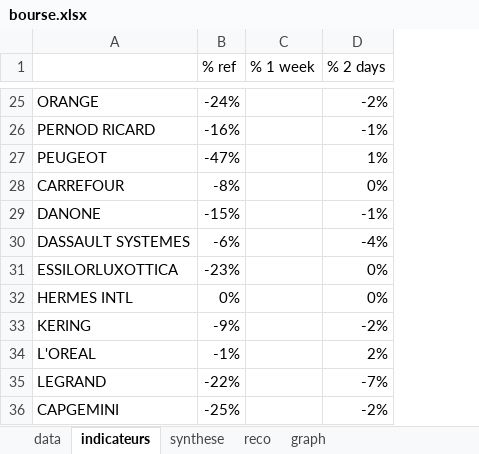
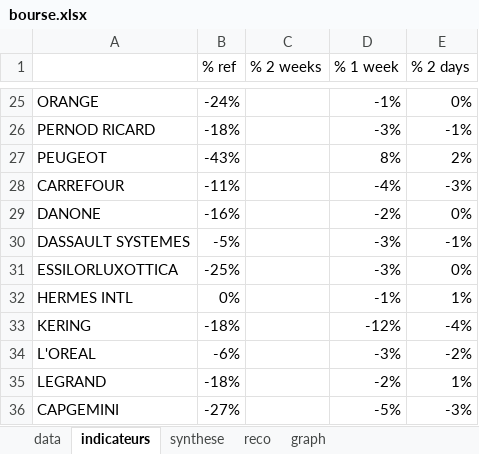
Before and after one commit to didierr2/bourse, an Excel workbook: src/main/resources/bourse.xlsx, sheet indicateurs, drawn as a sheet; only a part is shown, gaps mark what is left out; values as stored, in another font and other column widths than the file's, no borders; addresses are those after the commit; the diff covers the shown part only; the diff names each change by its address in the sheet, - before the commit and + after, or states it on an @@ line.

Commit message:
Ajout indicateurs globaux et feuille de synthese

```diff
--- a/src/main/resources/bourse.xlsx (sheet indicateurs)
+++ b/src/main/resources/bourse.xlsx (sheet indicateurs)
+column C (% 2 weeks), empty
-D25 (% 1 week): (empty)
+D25 (% 1 week): -1%
-E25 (% 2 days): -2%
+E25 (% 2 days): 0%
-B26 (% ref): -16%
+B26 (% ref): -18%
-D26 (% 1 week): (empty)
+D26 (% 1 week): -3%
-B27 (% ref): -47%
+B27 (% ref): -43%
-D27 (% 1 week): (empty)
+D27 (% 1 week): 8%
-E27 (% 2 days): 1%
+E27 (% 2 days): 2%
-B28 (% ref): -8%
+B28 (% ref): -11%
-D28 (% 1 week): (empty)
+D28 (% 1 week): -4%
-E28 (% 2 days): 0%
+E28 (% 2 days): -3%
-B29 (% ref): -15%
+B29 (% ref): -16%
-D29 (% 1 week): (empty)
+D29 (% 1 week): -2%
-E29 (% 2 days): -1%
+E29 (% 2 days): 0%
-B30 (% ref): -6%
+B30 (% ref): -5%
-D30:D31 (% 1 week): (empty)
+D30:D31 (% 1 week): -3%
-E30 (% 2 days): -4%
+E30 (% 2 days): -1%
-B31 (% ref): -23%
+B31 (% ref): -25%
-D32 (% 1 week): (empty)
+D32 (% 1 week): -1%
-E32 (% 2 days): 0%
+E32 (% 2 days): 1%
-B33 (% ref): -9%
+B33 (% ref): -18%
-D33 (% 1 week): (empty)
+D33 (% 1 week): -12%
-E33 (% 2 days): -2%
+E33 (% 2 days): -4%
-B34 (% ref): -1%
+B34 (% ref): -6%
-D34 (% 1 week): (empty)
+D34 (% 1 week): -3%
-E34 (% 2 days): 2%
+E34 (% 2 days): -2%
-B35 (% ref): -22%
+B35 (% ref): -18%
-D35 (% 1 week): (empty)
+D35 (% 1 week): -2%
-E35 (% 2 days): -7%
+E35 (% 2 days): 1%
-B36 (% ref): -25%
+B36 (% ref): -27%
-D36 (% 1 week): (empty)
+D36 (% 1 week): -5%
-E36 (% 2 days): -2%
+E36 (% 2 days): -3%
```
Also changed, not shown: 136 edited cells elsewhere in this sheet, sheet data, sheet synthese, charts or pictures, src/main/resources/templates/bourse_full.xlsx, 18 other files.
